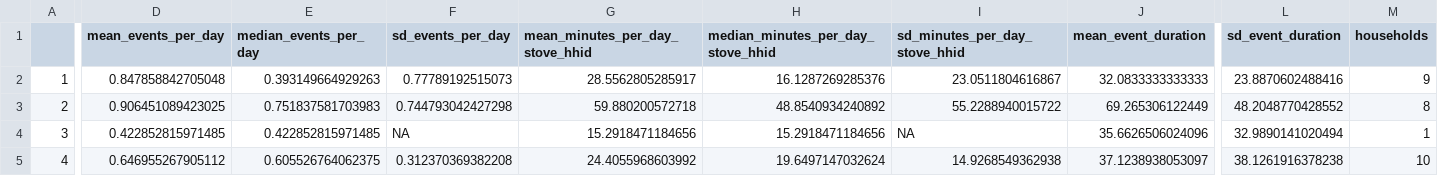
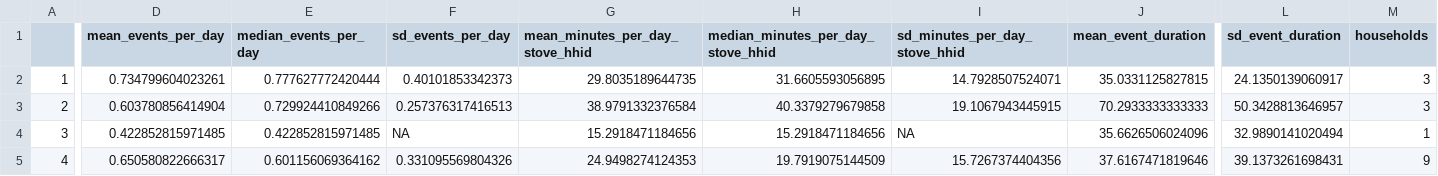
Before and after one commit to ricpie/sums_analysis, a CSV file: figures/grouped_summary.csv, drawn as a sheet; only a part is shown, gaps mark what is left out; the diff covers the shown part only; the diff names each change by its address in the sheet, - before the commit and + after, or states it on an @@ line.

Commit message:
changed to stats on the padded data set, more reliable and simple.

```diff
--- a/figures/grouped_summary.csv
+++ b/figures/grouped_summary.csv
-D2 (mean_events_per_day): 0.847858842705048
+D2 (mean_events_per_day): 0.734799604023261
-E2 (median_events_per_day): 0.393149664929263
+E2 (median_events_per_day): 0.777627772420444
-F2 (sd_events_per_day): 0.77789192515073
+F2 (sd_events_per_day): 0.40101853342373
-G2 (mean_minutes_per_day_stove_hhid): 28.5562805285917
+G2 (mean_minutes_per_day_stove_hhid): 29.8035189644735
-H2: 16.1287269285376
+H2: 31.6605593056895
-I2 (sd_minutes_per_day_stove_hhid): 23.0511804616867
+I2 (sd_minutes_per_day_stove_hhid): 14.7928507524071
-J2 (mean_event_duration): 32.0833333333333
+J2 (mean_event_duration): 35.0331125827815
-L2 (sd_event_duration): 23.8870602488416
+L2 (sd_event_duration): 24.1350139060917
-M2 (households): 9
+M2 (households): 3
-D3 (mean_events_per_day): 0.906451089423025
+D3 (mean_events_per_day): 0.603780856414904
-E3 (median_events_per_day): 0.751837581703983
+E3 (median_events_per_day): 0.729924410849266
-F3 (sd_events_per_day): 0.744793042427298
+F3 (sd_events_per_day): 0.257376317416513
-G3 (mean_minutes_per_day_stove_hhid): 59.880200572718
+G3 (mean_minutes_per_day_stove_hhid): 38.9791332376584
-H3: 48.8540934240892
+H3: 40.3379279679858
-I3 (sd_minutes_per_day_stove_hhid): 55.2288940015722
+I3 (sd_minutes_per_day_stove_hhid): 19.1067943445915
-J3 (mean_event_duration): 69.265306122449
+J3 (mean_event_duration): 70.2933333333333
-L3 (sd_event_duration): 48.2048770428552
+L3 (sd_event_duration): 50.3428813646957
-M3 (households): 8
+M3 (households): 3
-D5 (mean_events_per_day): 0.646955267905112
+D5 (mean_events_per_day): 0.650580822666317
-E5 (median_events_per_day): 0.605526764062375
+E5 (median_events_per_day): 0.601156069364162
-F5 (sd_events_per_day): 0.312370369382208
+F5 (sd_events_per_day): 0.331095569804326
-G5 (mean_minutes_per_day_stove_hhid): 24.4055968603992
+G5 (mean_minutes_per_day_stove_hhid): 24.9498274124353
-H5: 19.6497147032624
+H5: 19.7919075144509
-I5 (sd_minutes_per_day_stove_hhid): 14.9268549362938
+I5 (sd_minutes_per_day_stove_hhid): 15.7267374404356
-J5 (mean_event_duration): 37.1238938053097
+J5 (mean_event_duration): 37.6167471819646
-L5 (sd_event_duration): 38.1261916378238
+L5 (sd_event_duration): 39.1373261698431
-M5 (households): 10
+M5 (households): 9
```
Also changed, not shown: 31 edited cells elsewhere in this file, 25 other files.
